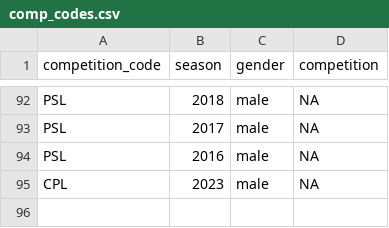
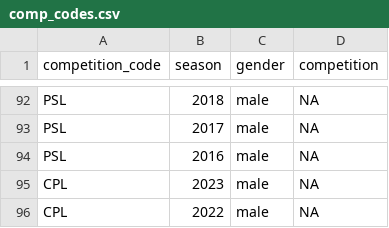
Before and after one commit to albtree/cricreadR, a CSV file: data/comp_codes.csv, drawn as a sheet; only a part is shown, gaps mark what is left out; the diff names each change by its address in the sheet, - before the commit and + after, or states it on an @@ line.

```diff
--- a/data/comp_codes.csv
+++ b/data/comp_codes.csv
+row 96: CPL | 2022 | male | NA
```
Also changed, not shown: 6 other files.
